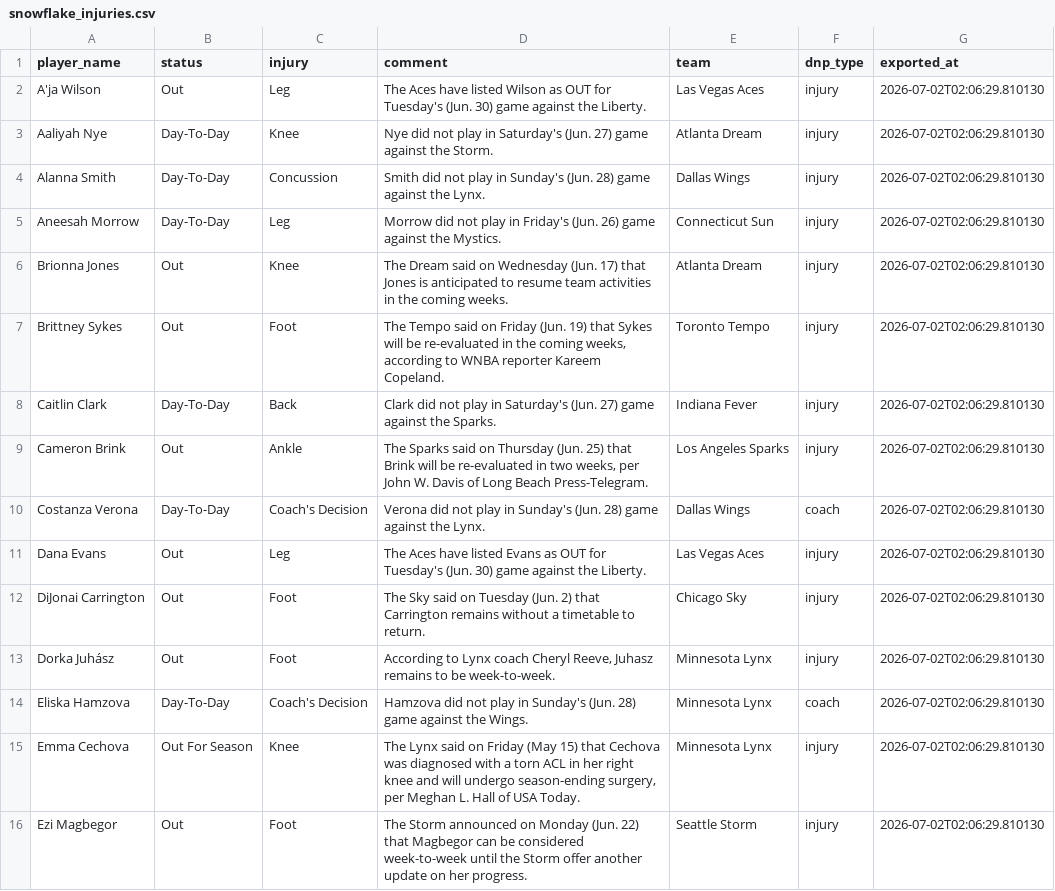
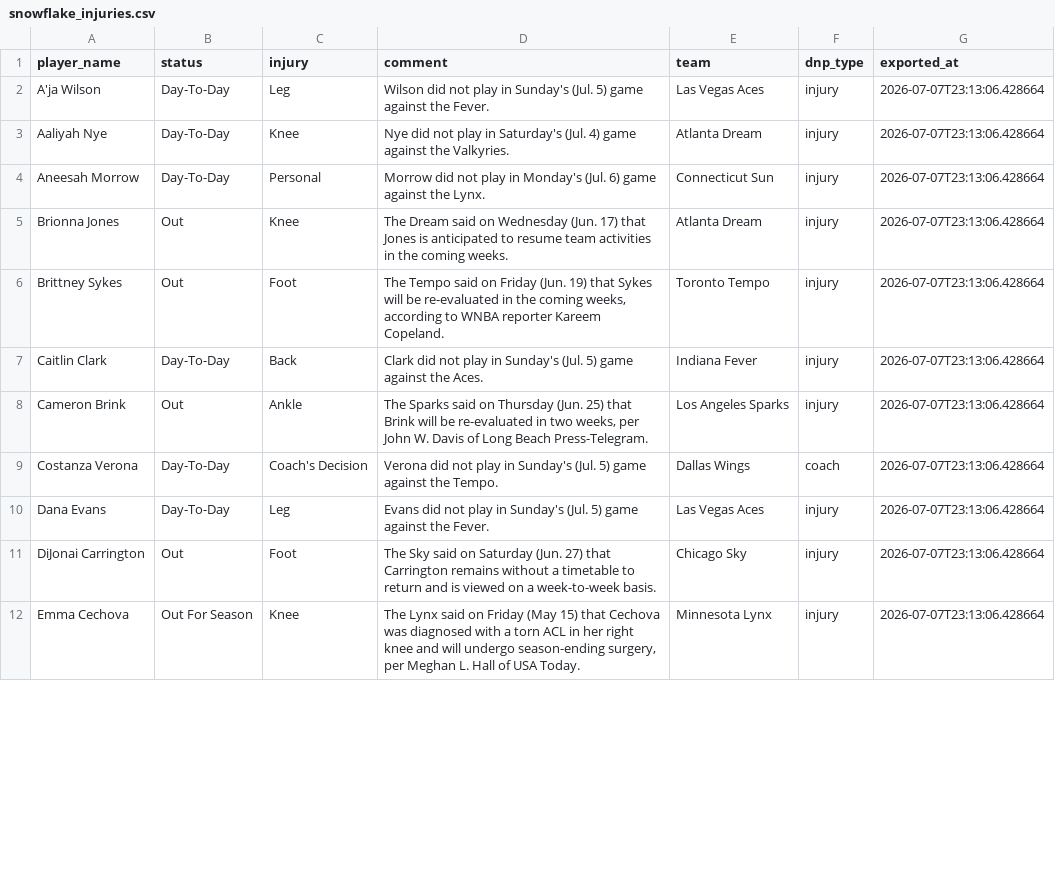
Before and after one commit to karanpateldk/WNBA-Minutes-Projector, a CSV file: data/snowflake_injuries.csv, drawn as a sheet; only a part is shown; the diff covers the shown part only.

```diff
--- a/data/snowflake_injuries.csv
+++ b/data/snowflake_injuries.csv
@@ -1,16 +1,12 @@
 player_name,status,injury,comment,team,dnp_type,exported_at
-A'ja Wilson,Out,Leg,The Aces have listed Wilson as OUT for Tuesday's (Jun. 30) game against the Liberty.,Las Vegas Aces,injury,2026-07-02T02:06:29.810130
-Aaliyah Nye,Day-To-Day,Knee,Nye did not play in Saturday's (Jun. 27) game against the Storm.,Atlanta Dream,injury,2026-07-02T02:06:29.810130
-Alanna Smith,Day-To-Day,Concussion,Smith did not play in Sunday's (Jun. 28) game against the Lynx.,Dallas Wings,injury,2026-07-02T02:06:29.810130
-Aneesah Morrow,Day-To-Day,Leg,Morrow did not play in Friday's (Jun. 26) game against the Mystics.,Connecticut Sun,injury,2026-07-02T02:06:29.810130
-Brionna Jones,Out,Knee,The Dream said on Wednesday (Jun. 17) that Jones is anticipated to resume team activities in the coming weeks.,Atlanta Dream,injury,2026-07-02T02:06:29.810130
-Brittney Sykes,Out,Foot,"The Tempo said on Friday (Jun. 19) that Sykes will be re-evaluated in the coming weeks, according to WNBA reporter Kareem Copeland.",Toronto Tempo,injury,2026-07-02T02:06:29.810130
-Caitlin Clark,Day-To-Day,Back,Clark did not play in Saturday's (Jun. 27) game against the Sparks.,Indiana Fever,injury,2026-07-02T02:06:29.810130
-Cameron Brink,Out,Ankle,"The Sparks said on Thursday (Jun. 25) that Brink will be re-evaluated in two weeks, per John W. Davis of Long Beach Press-Telegram.",Los Angeles Sparks,injury,2026-07-02T02:06:29.810130
-Costanza Verona,Day-To-Day,Coach's Decision,Verona did not play in Sunday's (Jun. 28) game against the Lynx.,Dallas Wings,coach,2026-07-02T02:06:29.810130
-Dana Evans,Out,Leg,The Aces have listed Evans as OUT for Tuesday's (Jun. 30) game against the Liberty.,Las Vegas Aces,injury,2026-07-02T02:06:29.810130
-DiJonai Carrington,Out,Foot,The Sky said on Tuesday (Jun. 2) that Carrington remains without a timetable to return.,Chicago Sky,injury,2026-07-02T02:06:29.810130
-Dorka Juhász,Out,Foot,"According to Lynx coach Cheryl Reeve, Juhasz remains to be week-to-week.",Minnesota Lynx,injury,2026-07-02T02:06:29.810130
-Eliska Hamzova,Day-To-Day,Coach's Decision,Hamzova did not play in Sunday's (Jun. 28) game against the Wings.,Minnesota Lynx,coach,2026-07-02T02:06:29.810130
-Emma Cechova,Out For Season,Knee,"The Lynx said on Friday (May 15) that Cechova was diagnosed with a torn ACL in her right knee and will undergo season-ending surgery, per Meghan L. Hall of USA Today.",Minnesota Lynx,injury,2026-07-02T02:06:29.810130
-Ezi Magbegor,Out,Foot,The Storm announced on Monday (Jun. 22) that Magbegor can be considered week-to-week until the Storm offer another update on her progress.,Seattle Storm,injury,2026-07-02T02:06:29.810130
+A'ja Wilson,Day-To-Day,Leg,Wilson did not play in Sunday's (Jul. 5) game against the Fever.,Las Vegas Aces,injury,2026-07-07T23:13:06.428664
+Aaliyah Nye,Day-To-Day,Knee,Nye did not play in Saturday's (Jul. 4) game against the Valkyries.,Atlanta Dream,injury,2026-07-07T23:13:06.428664
+Aneesah Morrow,Day-To-Day,Personal,Morrow did not play in Monday's (Jul. 6) game against the Lynx.,Connecticut Sun,injury,2026-07-07T23:13:06.428664
+Brionna Jones,Out,Knee,The Dream said on Wednesday (Jun. 17) that Jones is anticipated to resume team activities in the coming weeks.,Atlanta Dream,injury,2026-07-07T23:13:06.428664
+Brittney Sykes,Out,Foot,"The Tempo said on Friday (Jun. 19) that Sykes will be re-evaluated in the coming weeks, according to WNBA reporter Kareem Copeland.",Toronto Tempo,injury,2026-07-07T23:13:06.428664
+Caitlin Clark,Day-To-Day,Back,Clark did not play in Sunday's (Jul. 5) game against the Aces.,Indiana Fever,injury,2026-07-07T23:13:06.428664
+Cameron Brink,Out,Ankle,"The Sparks said on Thursday (Jun. 25) that Brink will be re-evaluated in two weeks, per John W. Davis of Long Beach Press-Telegram.",Los Angeles Sparks,injury,2026-07-07T23:13:06.428664
+Costanza Verona,Day-To-Day,Coach's Decision,Verona did not play in Sunday's (Jul. 5) game against the Tempo.,Dallas Wings,coach,2026-07-07T23:13:06.428664
+Dana Evans,Day-To-Day,Leg,Evans did not play in Sunday's (Jul. 5) game against the Fever.,Las Vegas Aces,injury,2026-07-07T23:13:06.428664
+DiJonai Carrington,Out,Foot,The Sky said on Saturday (Jun. 27) that Carrington remains without a timetable to return and is viewed on a week-to-week basis.,Chicago Sky,injury,2026-07-07T23:13:06.428664
+Emma Cechova,Out For Season,Knee,"The Lynx said on Friday (May 15) that Cechova was diagnosed with a torn ACL in her right knee and will undergo season-ending surgery, per Meghan L. Hall of USA Today.",Minnesota Lynx,injury,2026-07-07T23:13:06.428664
```
Also changed, not shown: 8 added rows, 9 removed rows and 16 edited cells elsewhere in this file, data/snowflake_player_stats.csv, data/snowflake_team_averages.csv, 1 other file.
